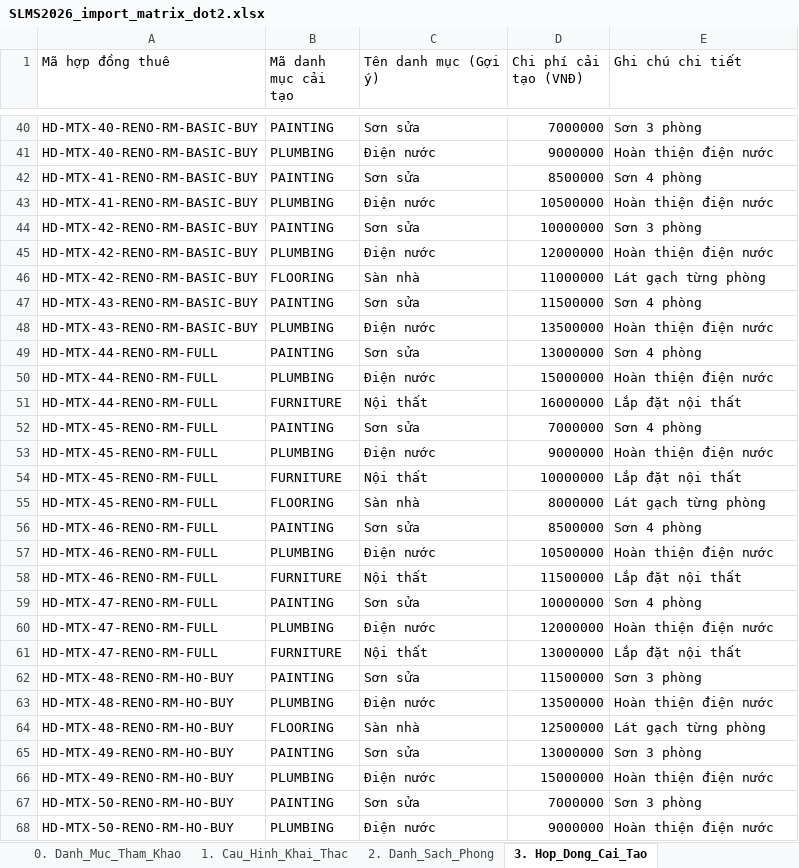
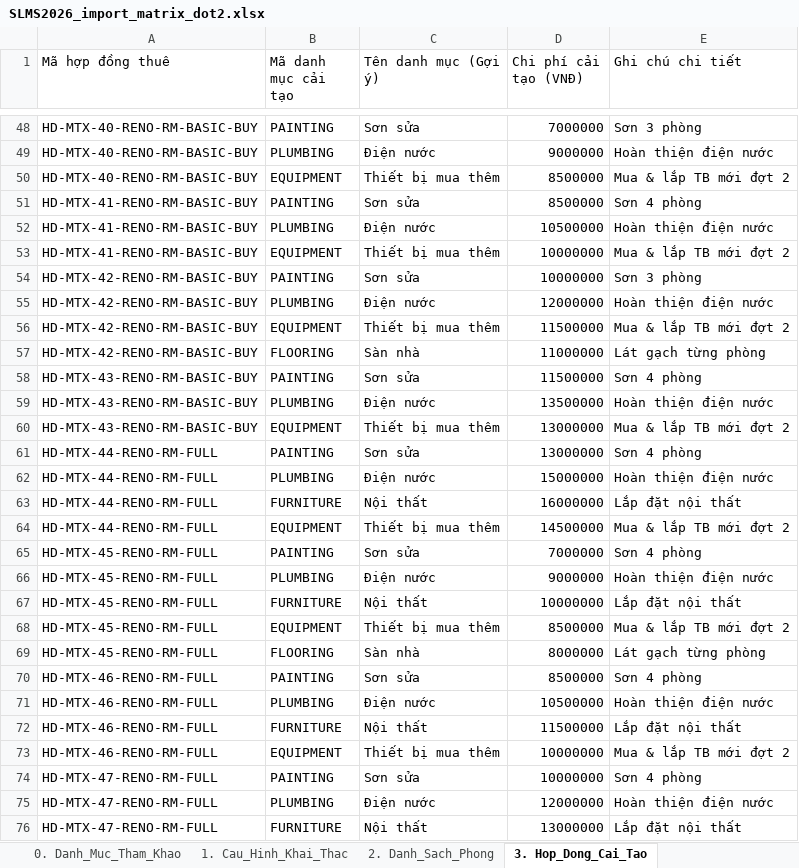
Before and after one commit to gowahskoja113/Sub-leasing-managemant-system, an Excel workbook: docs/SLMS2026_import_matrix_dot2.xlsx, sheet 3. Hop_Dong_Cai_Tao, drawn as a sheet; only a part is shown, gaps mark what is left out; the shorter side is filled out with more unchanged rows; values as stored, in another font and other column widths than the file's, no borders; the diff covers the shown part only; the diff names each change by its address in the sheet, - before the commit and + after, or states it on an @@ line.

```diff
--- a/docs/SLMS2026_import_matrix_dot2.xlsx (sheet 3. Hop_Dong_Cai_Tao)
+++ b/docs/SLMS2026_import_matrix_dot2.xlsx (sheet 3. Hop_Dong_Cai_Tao)
+row 50: HD-MTX-40-RENO-RM-BASIC-BUY | EQUIPMENT | Thiết bị mua thêm | 8500000 | Mua & lắp TB mới đợt 2
+row 53: HD-MTX-41-RENO-RM-BASIC-BUY | EQUIPMENT | Thiết bị mua thêm | 10000000 | Mua & lắp TB mới đợt 2
+row 56: HD-MTX-42-RENO-RM-BASIC-BUY | EQUIPMENT | Thiết bị mua thêm | 11500000 | Mua & lắp TB mới đợt 2
+row 60: HD-MTX-43-RENO-RM-BASIC-BUY | EQUIPMENT | Thiết bị mua thêm | 13000000 | Mua & lắp TB mới đợt 2
+row 64: HD-MTX-44-RENO-RM-FULL | EQUIPMENT | Thiết bị mua thêm | 14500000 | Mua & lắp TB mới đợt 2
+row 68: HD-MTX-45-RENO-RM-FULL | EQUIPMENT | Thiết bị mua thêm | 8500000 | Mua & lắp TB mới đợt 2
+row 73: HD-MTX-46-RENO-RM-FULL | EQUIPMENT | Thiết bị mua thêm | 10000000 | Mua & lắp TB mới đợt 2
```
Also changed, not shown: 12 added rows elsewhere in this sheet, sheet 4. Thiet_Bi_Mua_Moi, docs/SLMS2026_import_matrix_dot1.xlsx, docs/SLMS2026_import_tenant_draft_contracts.xlsx, 2 other files.
